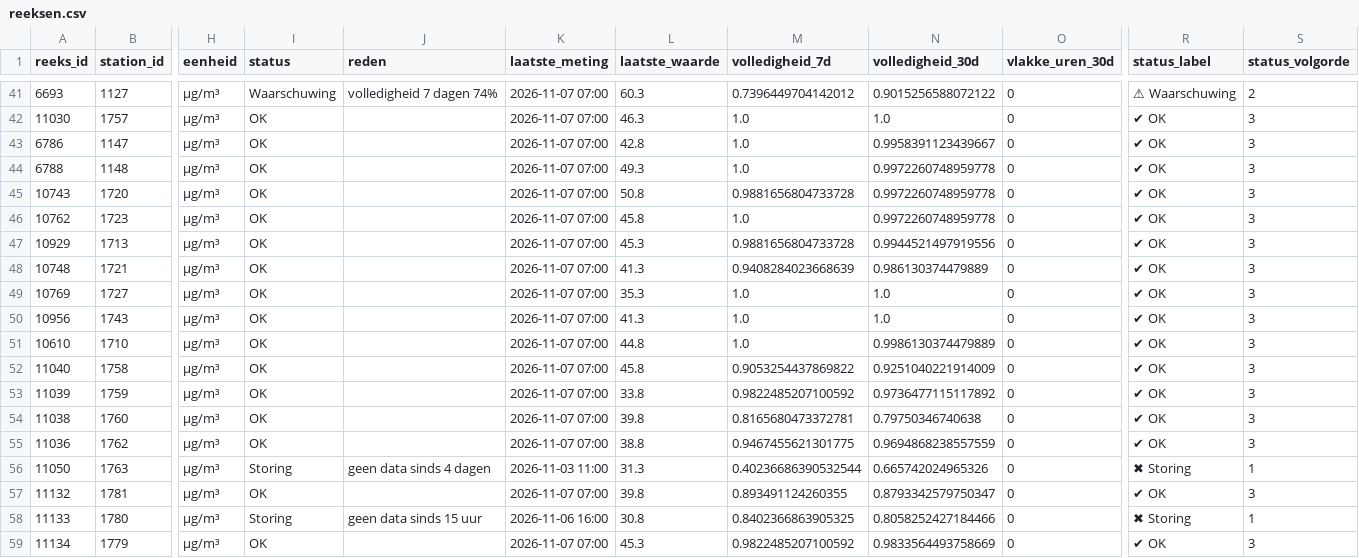
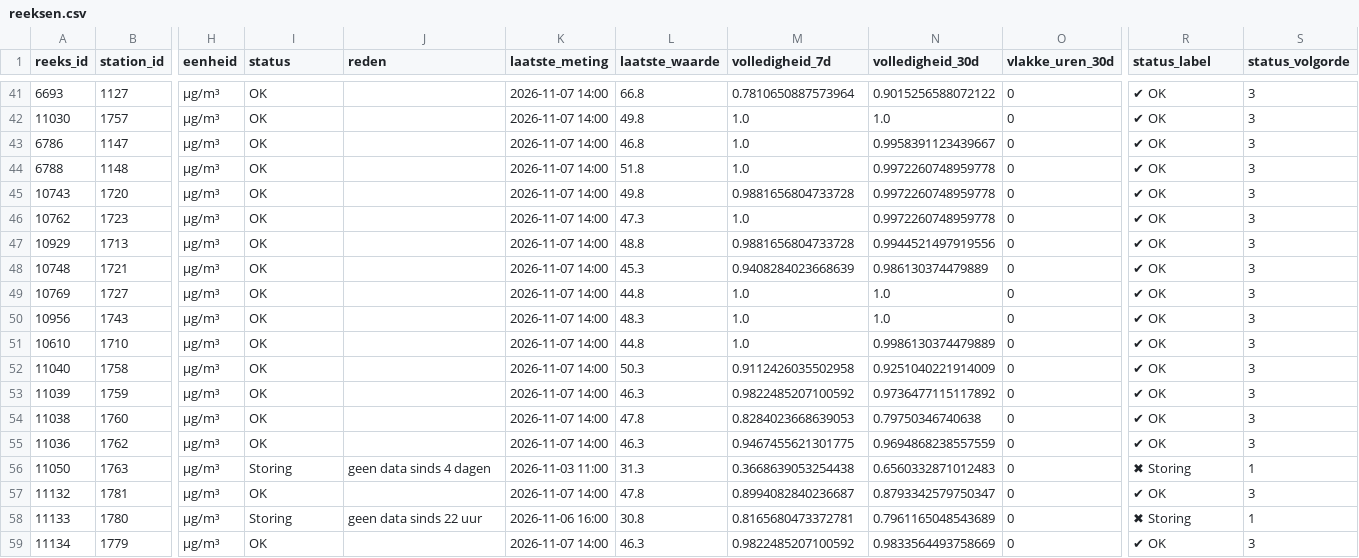
Before and after one commit to BadaninaAnna/luchtkwaliteit-antwerpen, a CSV file: data/powerbi/reeksen.csv, drawn as a sheet; only a part is shown, gaps mark what is left out; the diff covers the shown part only; the diff names each change by its address in the sheet, - before the commit and + after, or states it on an @@ line.

```diff
--- a/data/powerbi/reeksen.csv
+++ b/data/powerbi/reeksen.csv
-I41 (status): Waarschuwing
+I41 (status): OK
-J41 (reden): volledigheid 7 dagen 74%
+J41 (reden): (empty)
-K41:K55 (laatste_meting): 2026-11-07 07:00
+K41:K55 (laatste_meting): 2026-11-07 14:00
-L41 (laatste_waarde): 60.3
+L41 (laatste_waarde): 66.8
-M41 (volledigheid_7d): 0.7396449704142012
+M41 (volledigheid_7d): 0.7810650887573964
-R41 (status_label): ⚠ Waarschuwing
+R41 (status_label): ✔ OK
-S41 (status_volgorde): 2
+S41 (status_volgorde): 3
-L42 (laatste_waarde): 46.3
+L42 (laatste_waarde): 49.8
-L43 (laatste_waarde): 42.8
+L43 (laatste_waarde): 46.8
-L44 (laatste_waarde): 49.3
+L44 (laatste_waarde): 51.8
-L45 (laatste_waarde): 50.8
+L45 (laatste_waarde): 49.8
-L46 (laatste_waarde): 45.8
+L46 (laatste_waarde): 47.3
-L47 (laatste_waarde): 45.3
+L47 (laatste_waarde): 48.8
-L48 (laatste_waarde): 41.3
+L48 (laatste_waarde): 45.3
-L49 (laatste_waarde): 35.3
+L49 (laatste_waarde): 44.8
-L50 (laatste_waarde): 41.3
+L50 (laatste_waarde): 48.3
-L52 (laatste_waarde): 45.8
+L52 (laatste_waarde): 50.3
-M52 (volledigheid_7d): 0.9053254437869822
+M52 (volledigheid_7d): 0.9112426035502958
-L53 (laatste_waarde): 33.8
+L53 (laatste_waarde): 46.3
-L54 (laatste_waarde): 39.8
+L54 (laatste_waarde): 47.8
-M54 (volledigheid_7d): 0.8165680473372781
+M54 (volledigheid_7d): 0.8284023668639053
-L55 (laatste_waarde): 38.8
+L55 (laatste_waarde): 46.3
-M56 (volledigheid_7d): 0.40236686390532544
+M56 (volledigheid_7d): 0.3668639053254438
-N56 (volledigheid_30d): 0.665742024965326
+N56 (volledigheid_30d): 0.6560332871012483
-K57 (laatste_meting): 2026-11-07 07:00
+K57 (laatste_meting): 2026-11-07 14:00
-L57 (laatste_waarde): 39.8
+L57 (laatste_waarde): 47.8
-M57 (volledigheid_7d): 0.893491124260355
+M57 (volledigheid_7d): 0.8994082840236687
-J58 (reden): geen data sinds 15 uur
+J58 (reden): geen data sinds 22 uur
-M58 (volledigheid_7d): 0.8402366863905325
+M58 (volledigheid_7d): 0.8165680473372781
-N58 (volledigheid_30d): 0.8058252427184466
+N58 (volledigheid_30d): 0.7961165048543689
-K59 (laatste_meting): 2026-11-07 07:00
+K59 (laatste_meting): 2026-11-07 14:00
-L59 (laatste_waarde): 45.3
+L59 (laatste_waarde): 46.3
```
Also changed, not shown: 145 edited cells elsewhere in this file, 3 other files.
